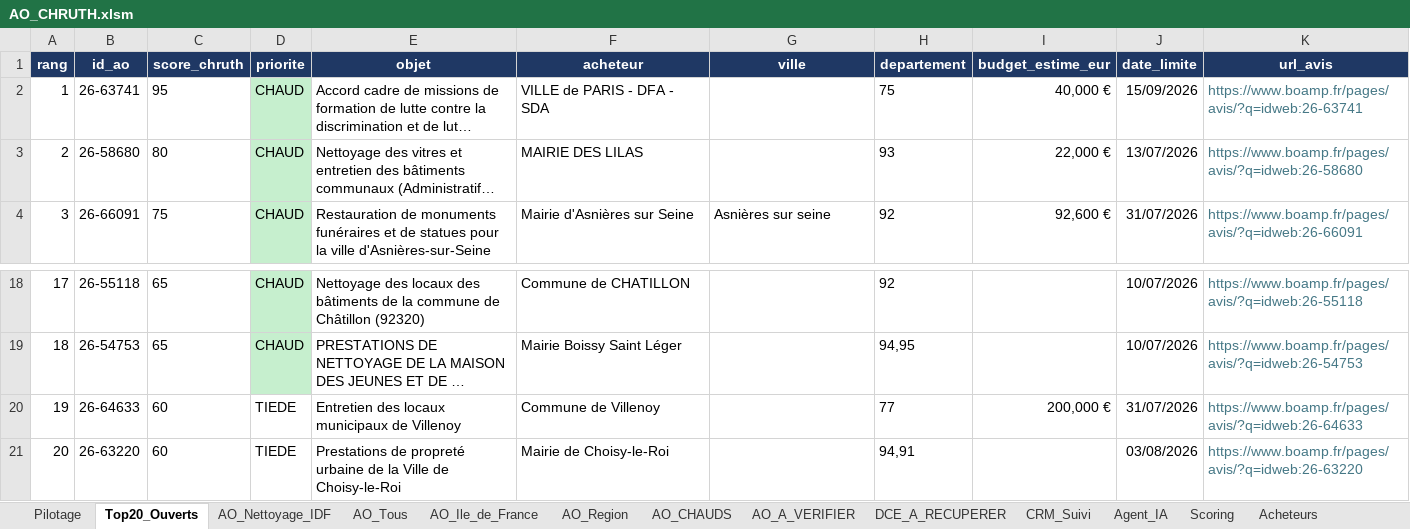
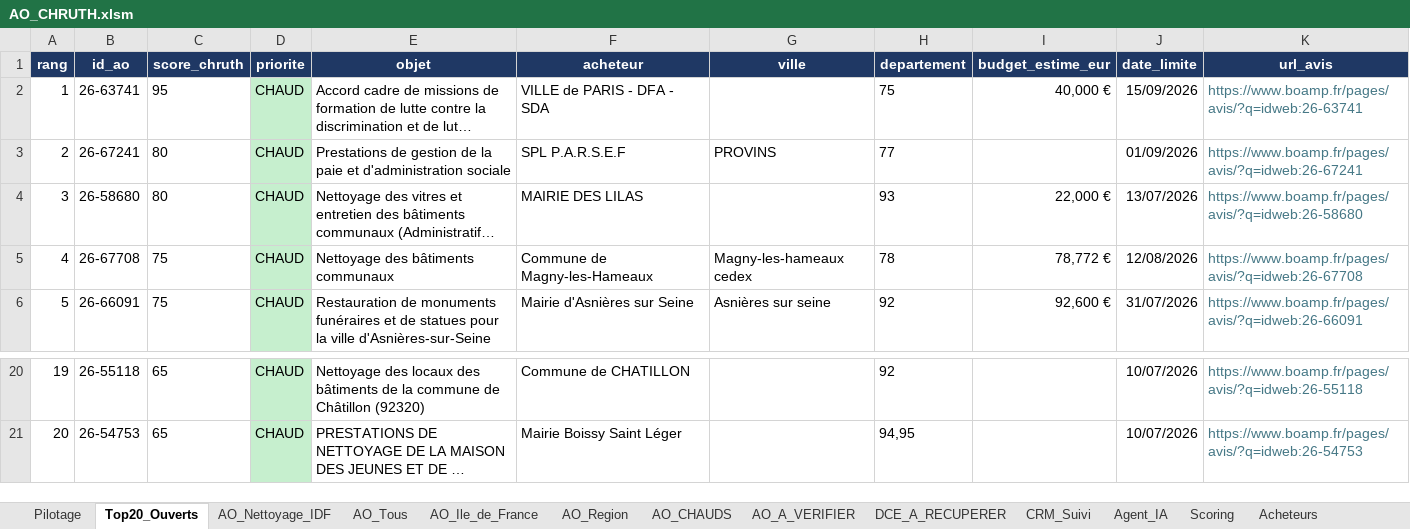
Before and after one commit to marceldigbeu/CHRUTH, an Excel workbook: output/AO_CHRUTH.xlsm, sheet Top20_Ouverts, drawn as a sheet; only a part is shown, gaps mark what is left out; long unchanged cells end in …; values as stored, in another font and other column widths than the file's, no borders; table styles not drawn; removed rows and columns are numbered as before the commit, all else as after; the diff names each change by its address in the sheet, - before the commit and + after, or states it on an @@ line.

```diff
--- a/output/AO_CHRUTH.xlsm (sheet Top20_Ouverts)
+++ b/output/AO_CHRUTH.xlsm (sheet Top20_Ouverts)
+row 3: 2 | 26-67241 | 80 | CHAUD | Prestations de gestion de la paie et d'administration sociale | SPL P.A.R.S.E.F | PROVINS | 77 |  | 01/09/2026 | https://www.boamp.fr/pages/avis/?q=idweb:26-67241
@@ column A (rang) renumbered between rows 4 and 21 @@
+row 5: 4 | 26-67708 | 75 | CHAUD | Nettoyage des bâtiments communaux | Commune de Magny-les-Hameaux | Magny-les-hameaux cedex | 78 | 78,772 € | 12/08/2026 | https://www.boamp.fr/pages/avis/?q=idweb:26-67708
-row 20: 19 | 26-64633 | 60 | TIEDE | Entretien des locaux municipaux de Villenoy | Commune de Villenoy |  | 77 | 200,000 € | 31/07/2026 | https://www.boamp.fr/pages/avis/?q=idweb:26-64633
-row 21: 20 | 26-63220 | 60 | TIEDE | Prestations de propreté urbaine de la Ville de Choisy-le-Roi | Mairie de Choisy-le-Roi |  | 94,91 |  | 03/08/2026 | https://www.boamp.fr/pages/avis/?q=idweb:26-63220
```
Also changed, not shown: sheet AO_Tous, sheet AO_Ile_de_France, sheet AO_Region, sheet CRM_Suivi, sheet AO_A_VERIFIER, sheet AO_CHAUDS, 7 more sheets, 7 other files.
